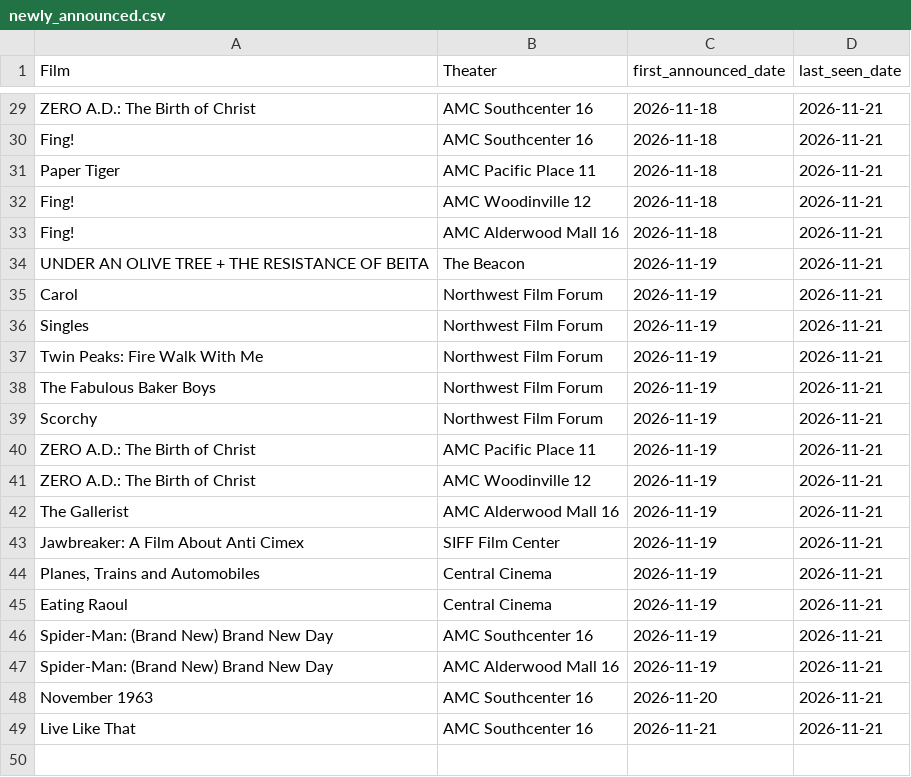
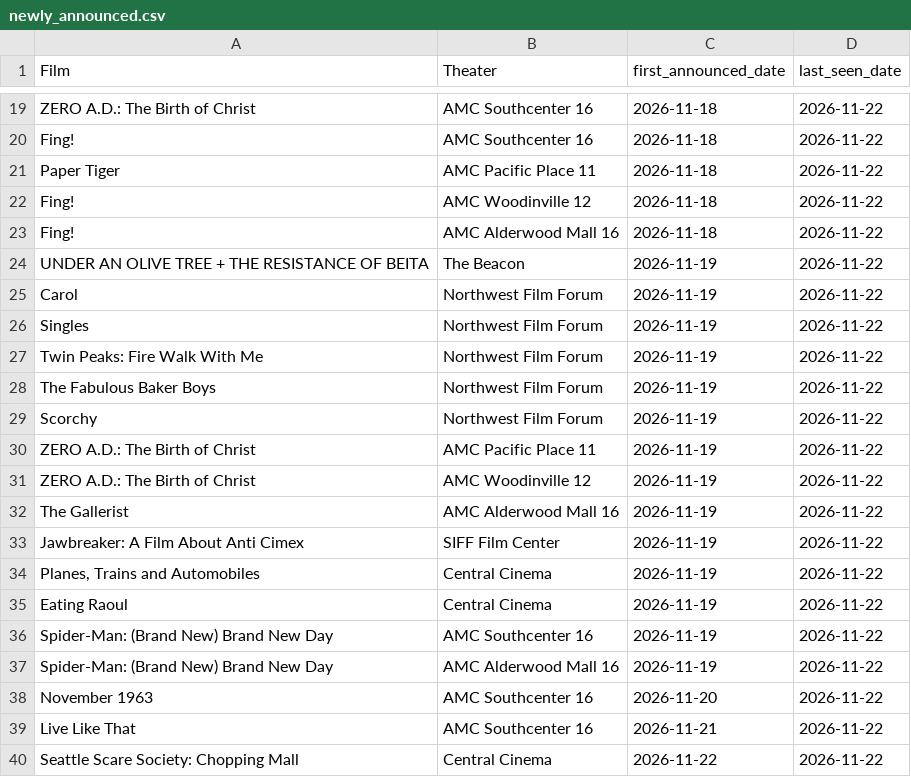
Before and after one commit to mattheuscolyn/reel-seattle, a CSV file: public/data/newly_announced.csv, drawn as a sheet; only a part is shown, gaps mark what is left out; addresses are those after the commit; the diff covers the shown part only; the diff names each change by its address in the sheet, - before the commit and + after, or states it on an @@ line.

```diff
--- a/public/data/newly_announced.csv
+++ b/public/data/newly_announced.csv
-D19:D39 (last_seen_date): 2026-11-21
+D19:D39 (last_seen_date): 2026-11-22
+row 40: Seattle Scare Society: Chopping Mall | Central Cinema | 2026-11-22 | 2026-11-22
```
Also changed, not shown: 10 removed rows and 17 edited cells elsewhere in this file, public/data/movies_announcements.csv, 32 other files.
